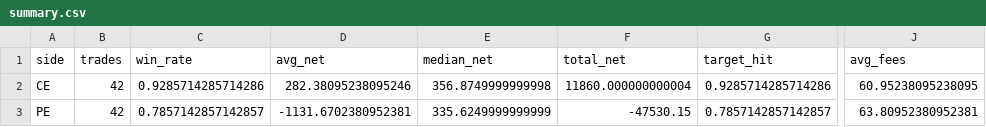
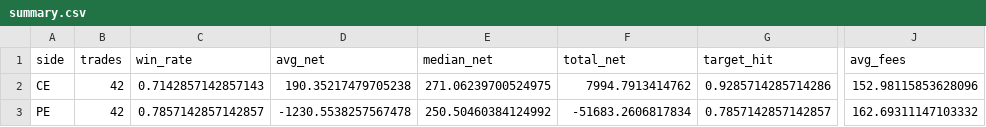
Before and after one commit to vishnuvcr/Final-Stand-v4, a CSV file: results/summary.csv, drawn as a sheet; only a part is shown, gaps mark what is left out; the diff names each change by its address in the sheet, - before the commit and + after, or states it on an @@ line.

```diff
--- a/results/summary.csv
+++ b/results/summary.csv
-C2 (win_rate): 0.9285714285714286
+C2 (win_rate): 0.7142857142857143
-D2 (avg_net): 282.38095238095246
+D2 (avg_net): 190.35217479705238
-E2 (median_net): 356.8749999999998
+E2 (median_net): 271.06239700524975
-F2 (total_net): 11860.000000000004
+F2 (total_net): 7994.7913414762
-J2 (avg_fees): 60.95238095238095
+J2 (avg_fees): 152.98115853628096
-D3 (avg_net): -1131.6702380952381
+D3 (avg_net): -1230.5538257567478
-E3 (median_net): 335.6249999999999
+E3 (median_net): 250.50460384124992
-F3 (total_net): -47530.15
+F3 (total_net): -51683.2606817834
-J3 (avg_fees): 63.80952380952381
+J3 (avg_fees): 162.69311147103332
```
Also changed, not shown: results/equity_CE.csv, results/equity_PE.csv, 7 other files.
